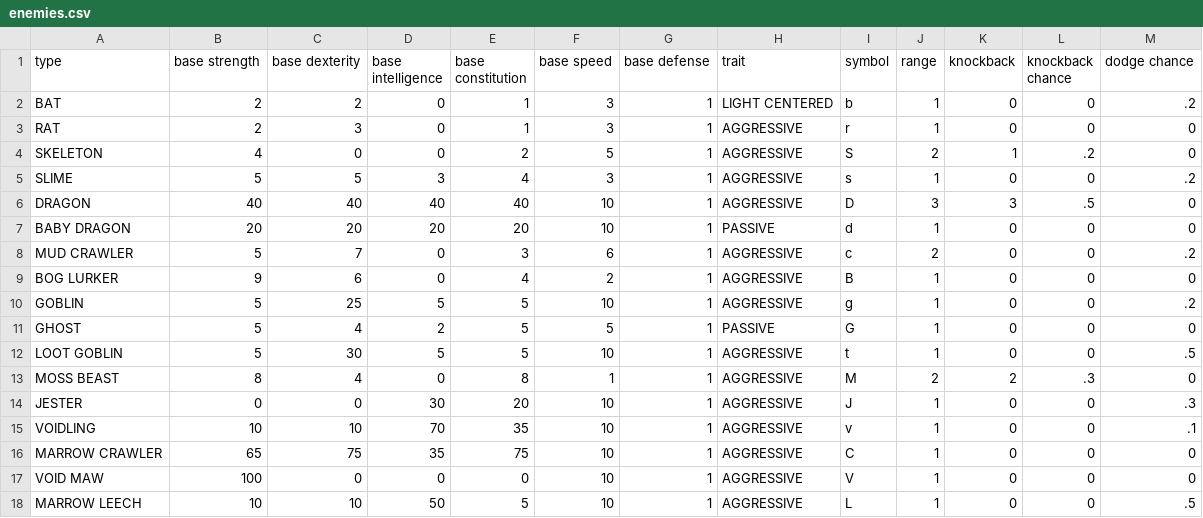
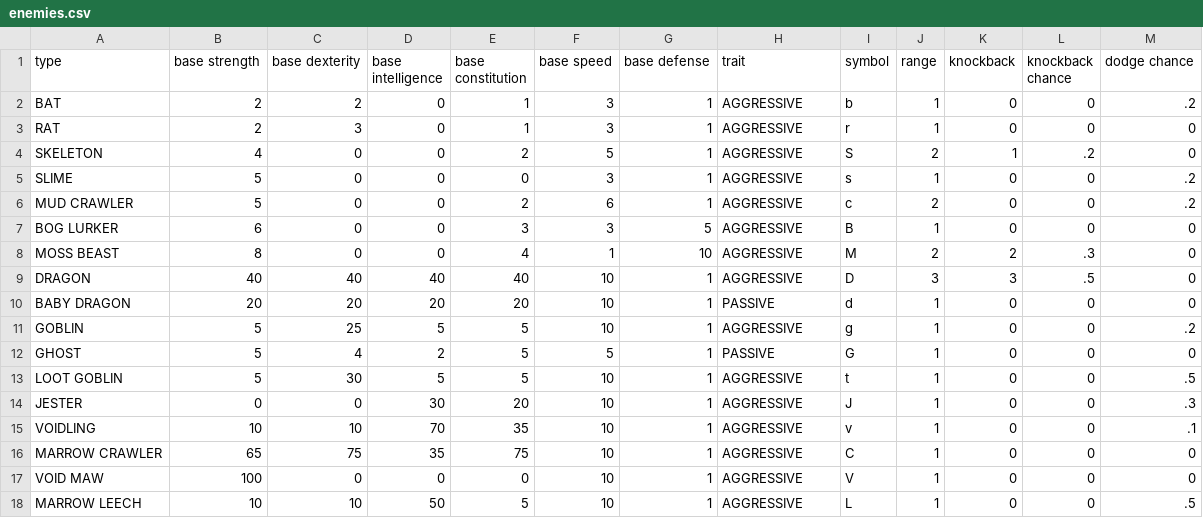
Before and after one commit to MarkSlayer456/CopyKnights, a CSV file: src/data/enemies.csv, drawn as a sheet.

Commit message:
fixed buff bug, and loot inventory bug, did some balancing to try to make bog enemies weaker, nerfed pickaxes, and buffed dex armor

```diff
--- a/src/data/enemies.csv
+++ b/src/data/enemies.csv
@@ -1,10 +1,11 @@
 type,base strength,base dexterity,base intelligence,base constitution,base speed,base defense,trait,symbol,range,knockback,knockback chance,dodge chance
-BAT,2,2,0,1,3,1,LIGHT CENTERED,b,1,0,0,.2
+BAT,2,2,0,1,3,1,AGGRESSIVE,b,1,0,0,.2
 RAT,2,3,0,1,3,1,AGGRESSIVE,r,1,0,0,0
 SKELETON,4,0,0,2,5,1,AGGRESSIVE,S,2,1,.2,0
-SLIME,5,5,3,4,3,1,AGGRESSIVE,s,1,0,0,.2
+SLIME,5,0,0,0,3,1,AGGRESSIVE,s,1,0,0,.2
+MUD CRAWLER,5,0,0,2,6,1,AGGRESSIVE,c,2,0,0,.2
+BOG LURKER,6,0,0,3,3,5,AGGRESSIVE,B,1,0,0,0
+MOSS BEAST,8,0,0,4,1,10,AGGRESSIVE,M,2,2,.3,0
 DRAGON,40,40,40,40,10,1,AGGRESSIVE,D,3,3,.5,0
 BABY DRAGON,20,20,20,20,10,1,PASSIVE,d,1,0,0,0
-MUD CRAWLER,5,7,0,3,6,1,AGGRESSIVE,c,2,0,0,.2
-BOG LURKER,9,6,0,4,2,1,AGGRESSIVE,B,1,0,0,0
 GOBLIN,5,25,5,5,10,1,AGGRESSIVE,g,1,0,0,.2
@@ -12,3 +13,2 @@ GHOST,5,4,2,5,5,1,PASSIVE,G,1,0,0,0
 LOOT GOBLIN,5,30,5,5,10,1,AGGRESSIVE,t,1,0,0,.5
-MOSS BEAST,8,4,0,8,1,1,AGGRESSIVE,M,2,2,.3,0
 JESTER,0,0,30,20,10,1,AGGRESSIVE,J,1,0,0,.3
```
Also changed, not shown: src/data/armor/armor_effects.csv, src/data/weapons/weapons.csv, 3 other files.
